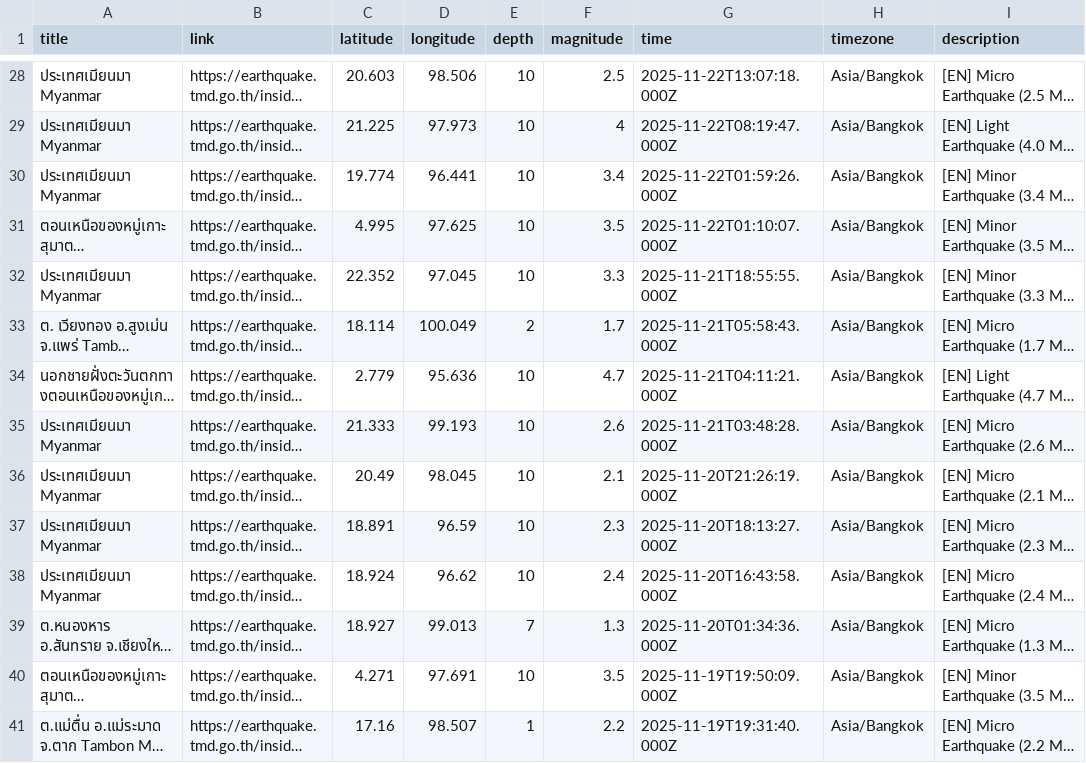
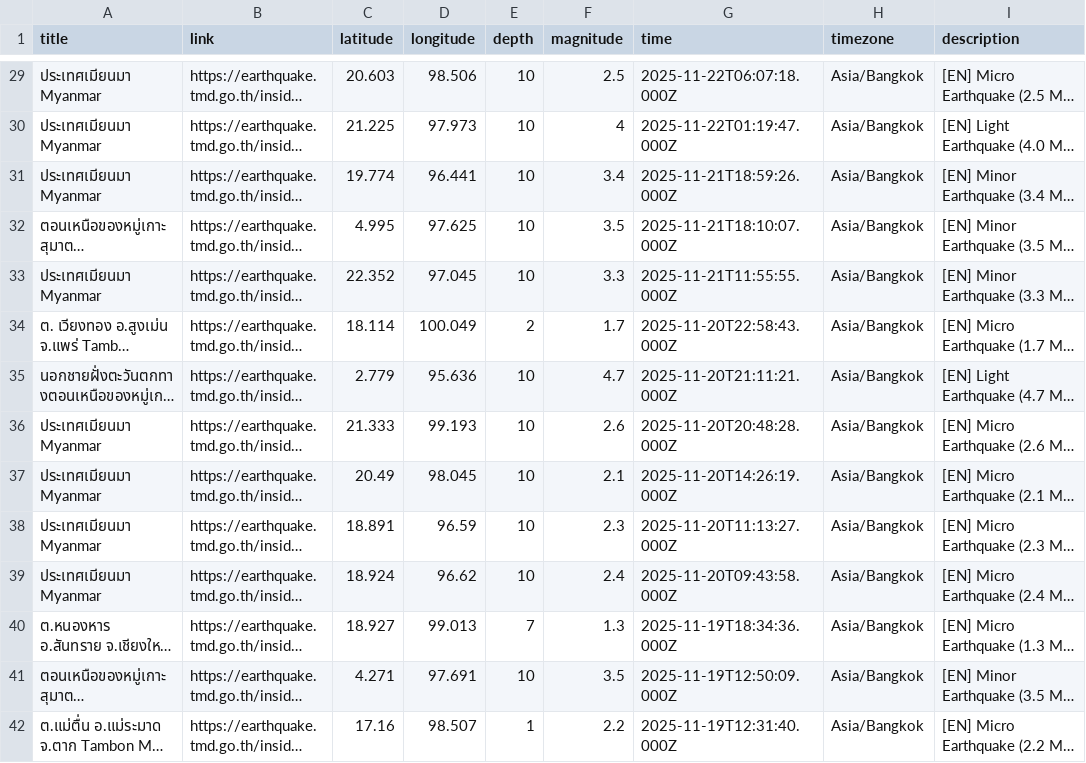
Before and after one commit to Pittawat2542/thailand-earthquake-visualizer, a CSV file: data/earthquakes.csv, drawn as a sheet; only a part is shown, gaps mark what is left out; long unchanged cells end in …; addresses are those after the commit; the diff covers the shown part only; the diff names each change by its address in the sheet, - before the commit and + after, or states it on an @@ line.

```diff
--- a/data/earthquakes.csv
+++ b/data/earthquakes.csv
-G29 (time): 2025-11-22T13:07:18.000Z
+G29 (time): 2025-11-22T06:07:18.000Z
-G30 (time): 2025-11-22T08:19:47.000Z
+G30 (time): 2025-11-22T01:19:47.000Z
-G31 (time): 2025-11-22T01:59:26.000Z
+G31 (time): 2025-11-21T18:59:26.000Z
-G32 (time): 2025-11-22T01:10:07.000Z
+G32 (time): 2025-11-21T18:10:07.000Z
-G33 (time): 2025-11-21T18:55:55.000Z
+G33 (time): 2025-11-21T11:55:55.000Z
-G34 (time): 2025-11-21T05:58:43.000Z
+G34 (time): 2025-11-20T22:58:43.000Z
-G35 (time): 2025-11-21T04:11:21.000Z
+G35 (time): 2025-11-20T21:11:21.000Z
-G36 (time): 2025-11-21T03:48:28.000Z
+G36 (time): 2025-11-20T20:48:28.000Z
-G37 (time): 2025-11-20T21:26:19.000Z
+G37 (time): 2025-11-20T14:26:19.000Z
-G38 (time): 2025-11-20T18:13:27.000Z
+G38 (time): 2025-11-20T11:13:27.000Z
-G39 (time): 2025-11-20T16:43:58.000Z
+G39 (time): 2025-11-20T09:43:58.000Z
-G40 (time): 2025-11-20T01:34:36.000Z
+G40 (time): 2025-11-19T18:34:36.000Z
-G41 (time): 2025-11-19T19:50:09.000Z
+G41 (time): 2025-11-19T12:50:09.000Z
-G42 (time): 2025-11-19T19:31:40.000Z
+G42 (time): 2025-11-19T12:31:40.000Z
```
Also changed, not shown: 1 added row, 1 removed row and 85 edited cells elsewhere in this file, 5 other files.
